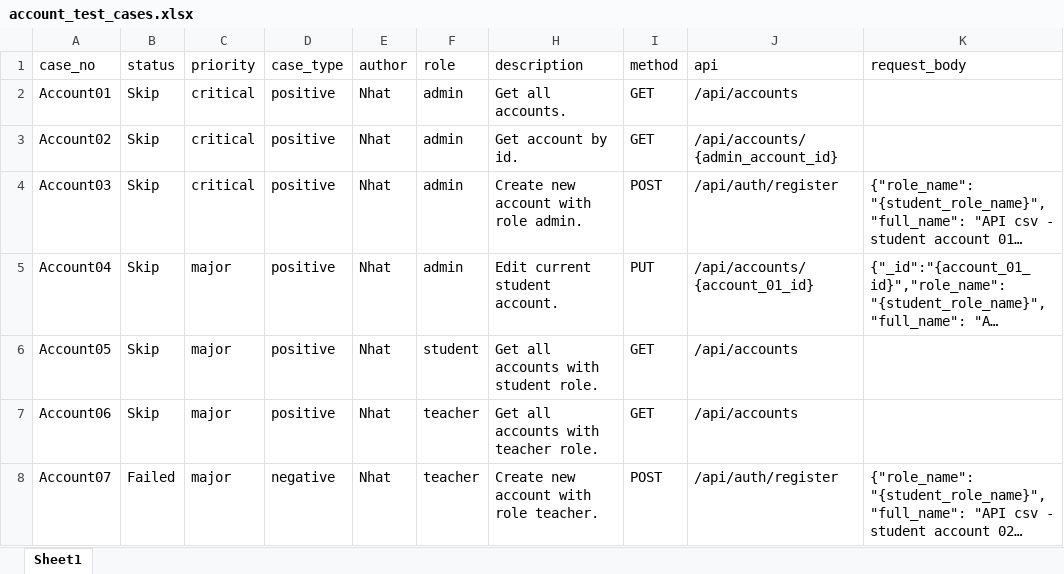
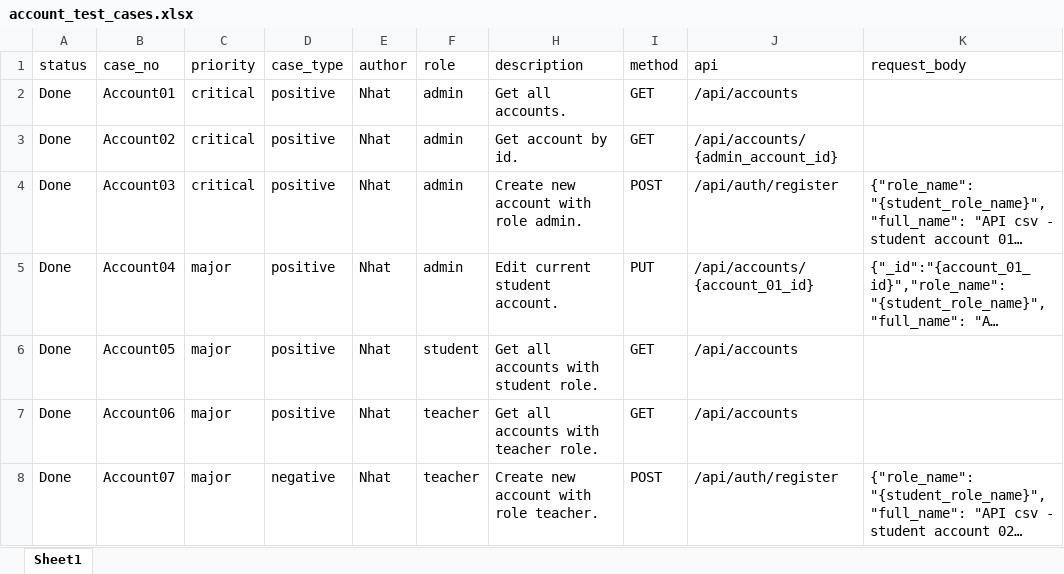
Before and after one commit to pannguyen2001/api_test_cap_prj_v2, an Excel workbook: data/test_cases/account_test_cases.xlsx, sheet Sheet1, drawn as a sheet; only a part is shown; long unchanged cells end in …; values as stored, in another font and other column widths than the file's, no borders; removed rows and columns are numbered as before the commit, all else as after; the diff names each change by its address in the sheet, - before the commit and + after, or states it on an @@ line.

```diff
--- a/data/test_cases/account_test_cases.xlsx (sheet Sheet1)
+++ b/data/test_cases/account_test_cases.xlsx (sheet Sheet1)
+column A (status), rows 2-8: all Done
-column B (status), rows 2-8: Skip | Skip | Skip | Skip | Skip | Skip | Failed
```
Also changed, not shown: data/test_cases/role_test_cases.xlsx, 8 other files.
